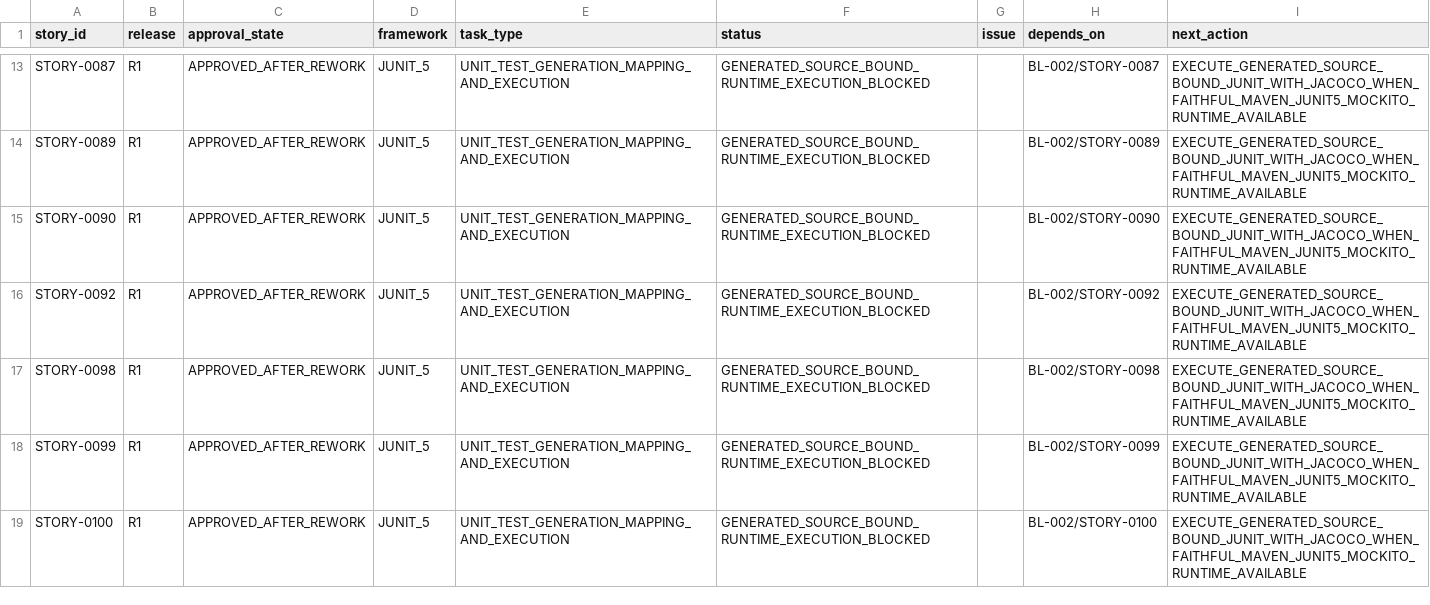
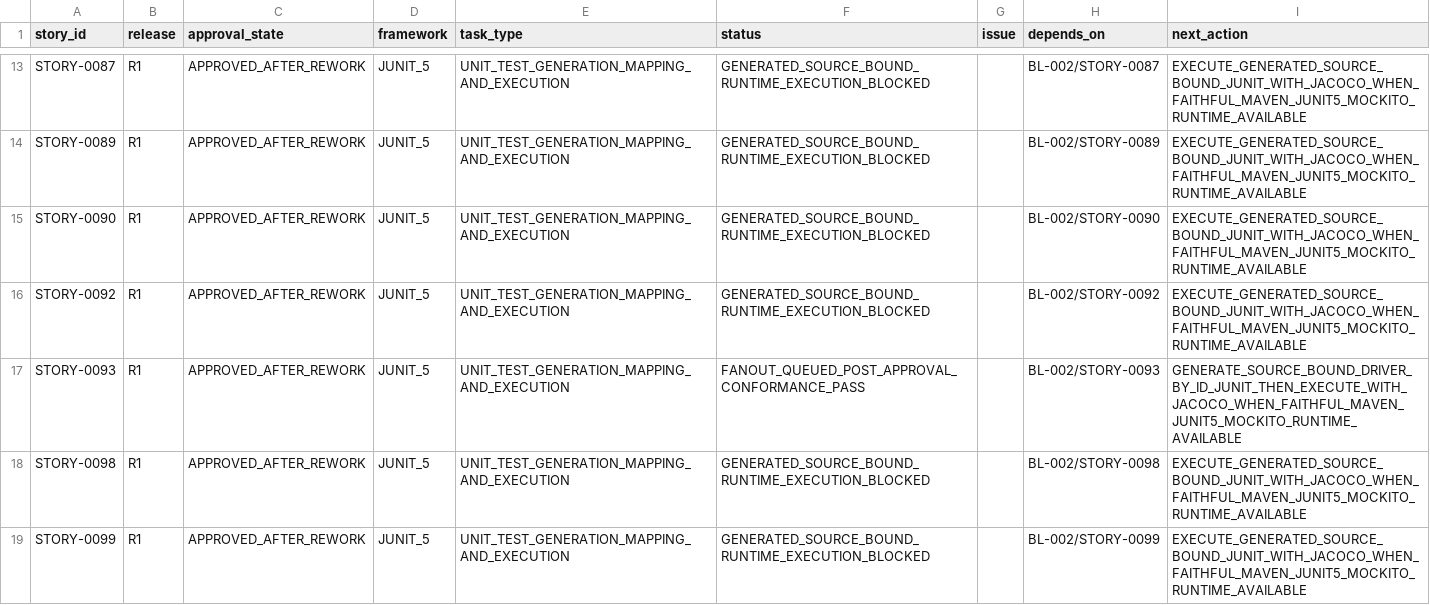
Before and after one commit to vvekselva/CylindnderManagementDependcies, a CSV file: BL-004/unit-test-task-queue.csv, drawn as a sheet; only a part is shown, gaps mark what is left out; the shorter side is filled out with more unchanged rows.

Commit message:
BL-004: fan out STORY-0093 unit-test work

```diff
--- a/BL-004/unit-test-task-queue.csv
+++ b/BL-004/unit-test-task-queue.csv
@@ -16,2 +16,3 @@ STORY-0090,R1,APPROVED_AFTER_REWORK,JUNIT_5,UNIT_TEST_GENERATION_MAPPING_AND_EXE
 STORY-0092,R1,APPROVED_AFTER_REWORK,JUNIT_5,UNIT_TEST_GENERATION_MAPPING_AND_EXECUTION,GENERATED_SOURCE_BOUND_RUNTIME_EXECUTION_BLOCKED,,BL-002/STORY-0092,EXECUTE_GENERATED_SOURCE_BOUND_JUNIT_WITH_JACOCO_WHEN_FAITHFUL_MAVEN_JUNIT5_MOCKITO_RUNTIME_AVAILABLE
+STORY-0093,R1,APPROVED_AFTER_REWORK,JUNIT_5,UNIT_TEST_GENERATION_MAPPING_AND_EXECUTION,FANOUT_QUEUED_POST_APPROVAL_CONFORMANCE_PASS,,BL-002/STORY-0093,GENERATE_SOURCE_BOUND_DRIVER_BY_ID_JUNIT_THEN_EXECUTE_WITH_JACOCO_WHEN_FAITHFUL_MAVEN_JUNIT5_MOCKITO_RUNTIME_AVAILABLE
 STORY-0098,R1,APPROVED_AFTER_REWORK,JUNIT_5,UNIT_TEST_GENERATION_MAPPING_AND_EXECUTION,GENERATED_SOURCE_BOUND_RUNTIME_EXECUTION_BLOCKED,,BL-002/STORY-0098,EXECUTE_GENERATED_SOURCE_BOUND_JUNIT_WITH_JACOCO_WHEN_FAITHFUL_MAVEN_JUNIT5_MOCKITO_RUNTIME_AVAILABLE
```
